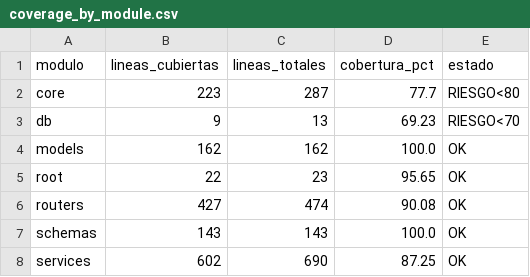
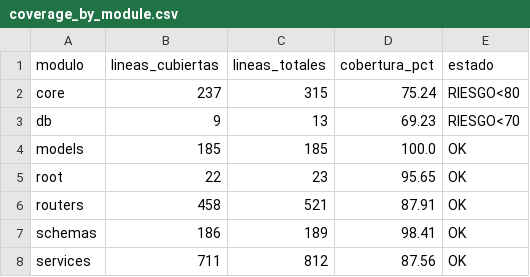
Before and after one commit to zThorium/Internado-UV-Odontologia, a CSV file: docs/testing/reports/audit/coverage_by_module.csv, drawn as a sheet.

```diff
--- a/docs/testing/reports/audit/coverage_by_module.csv
+++ b/docs/testing/reports/audit/coverage_by_module.csv
@@ -1,8 +1,8 @@
 modulo,lineas_cubiertas,lineas_totales,cobertura_pct,estado
-core,223,287,77.7,RIESGO<80
+core,237,315,75.24,RIESGO<80
 db,9,13,69.23,RIESGO<70
-models,162,162,100.0,OK
+models,185,185,100.0,OK
 root,22,23,95.65,OK
-routers,427,474,90.08,OK
-schemas,143,143,100.0,OK
-services,602,690,87.25,OK
+routers,458,521,87.91,OK
+schemas,186,189,98.41,OK
+services,711,812,87.56,OK
```
Also changed, not shown: docs/testing/reports/audit/cases_distribution_by_module.csv, docs/testing/reports/audit/traceability_matrix_unit_integration_system.csv, 42 other files.
